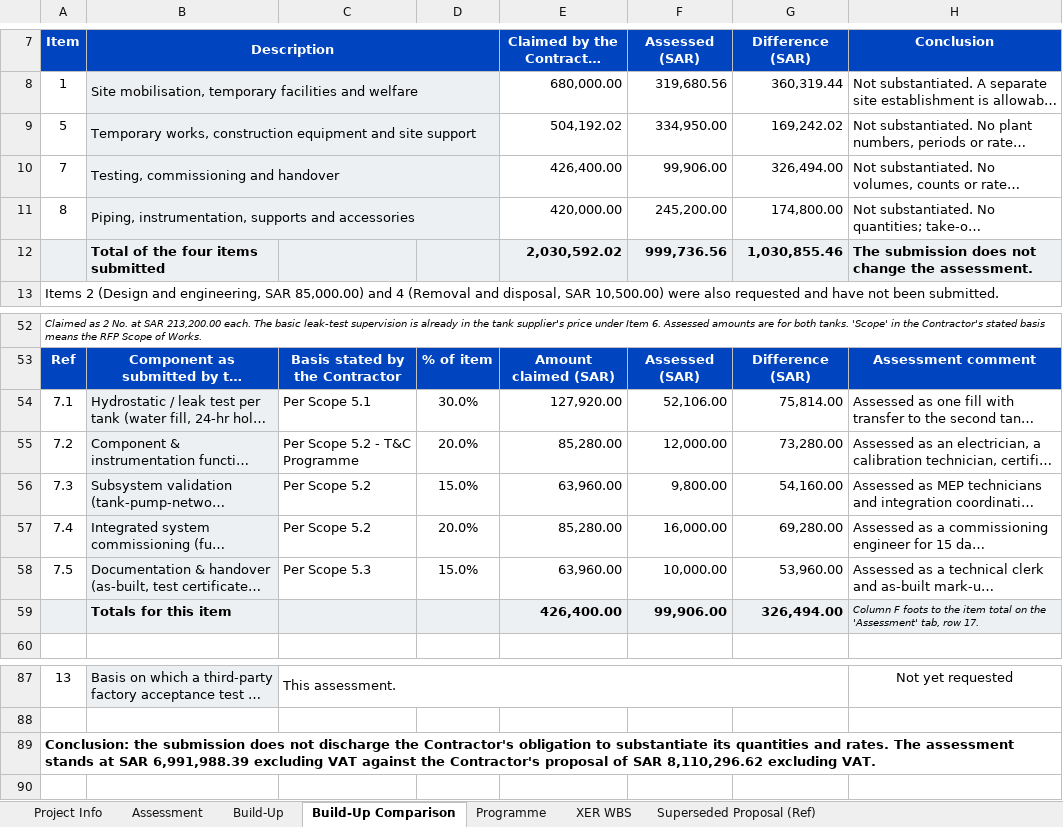
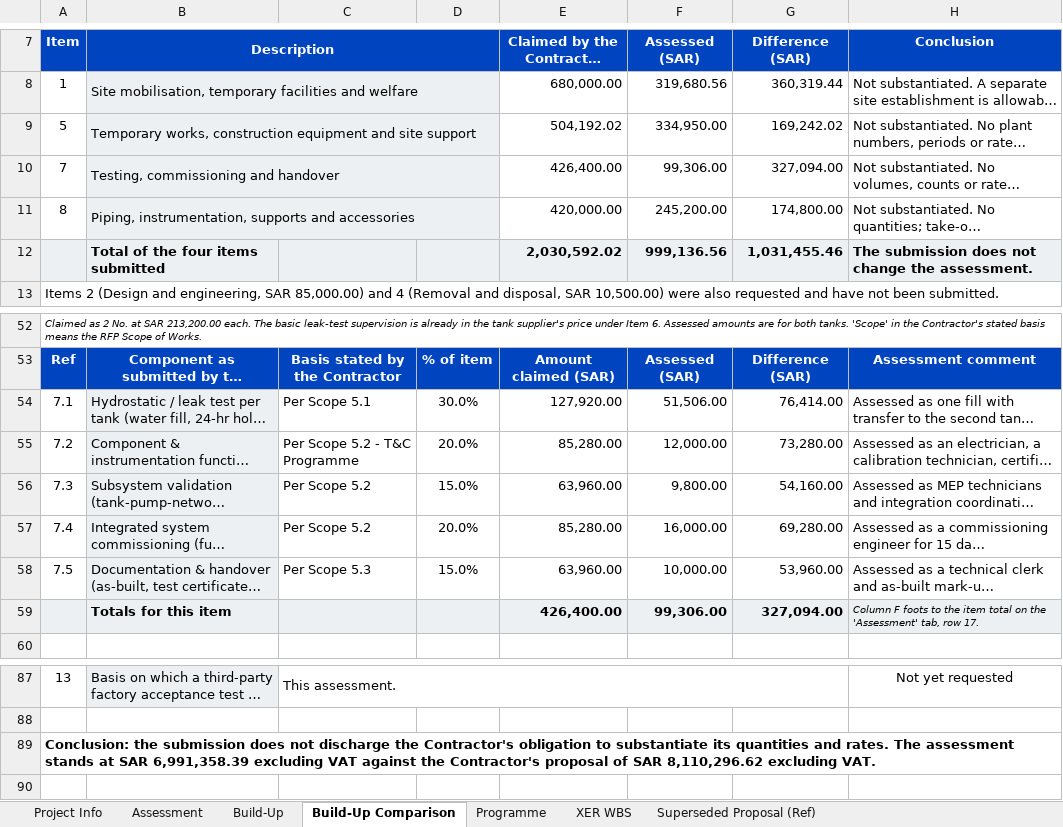
Before and after one commit to Alaa-els/Python, an Excel workbook: deliverables/RFP-027/Qiddiya - TSE Irrigation Storage Tanks - Cost Assessment - Rev 02 - 30 Sep 2026.xlsx, sheet Build-Up Comparison, drawn as a sheet; only a part is shown, gaps mark what is left out; long unchanged cells end in …; values as stored, in another font and other column widths than the file's, no borders; the diff names each change by its address in the sheet, - before the commit and + after, or states it on an @@ line.

```diff
--- a/deliverables/RFP-027/Qiddiya - TSE Irrigation Storage Tanks - Cost Assessment - Rev 02 - 30 Sep 2026.xlsx (sheet Build-Up Comparison)
+++ b/deliverables/RFP-027/Qiddiya - TSE Irrigation Storage Tanks - Cost Assessment - Rev 02 - 30 Sep 2026.xlsx (sheet Build-Up Comparison)
-F10 (Assessed (SAR)): 99,906.00
+F10 (Assessed (SAR)): 99,306.00
-G10 (Difference (SAR)): 326,494.00
+G10 (Difference (SAR)): 327,094.00
-F12 (Assessed (SAR)): 999,736.56
+F12 (Assessed (SAR)): 999,136.56
-G12 (Difference (SAR)): 1,030,855.46
+G12 (Difference (SAR)): 1,031,455.46
-F54 (Assessed (SAR)): 52,106.00
+F54 (Assessed (SAR)): 51,506.00
-G54 (Difference (SAR)): 75,814.00
+G54 (Difference (SAR)): 76,414.00
-F59 (Assessed (SAR)): 99,906.00
+F59 (Assessed (SAR)): 99,306.00
-G59 (Difference (SAR)): 326,494.00
+G59 (Difference (SAR)): 327,094.00
-A89 (Item): …at SAR 6,991,988.39 excluding VAT…
+A89 (Item): …at SAR 6,991,358.39 excluding VAT…
```
Also changed, not shown: sheet Programme, sheet Assessment, sheet Build-Up, formulas that keep their value, 5 other files.
